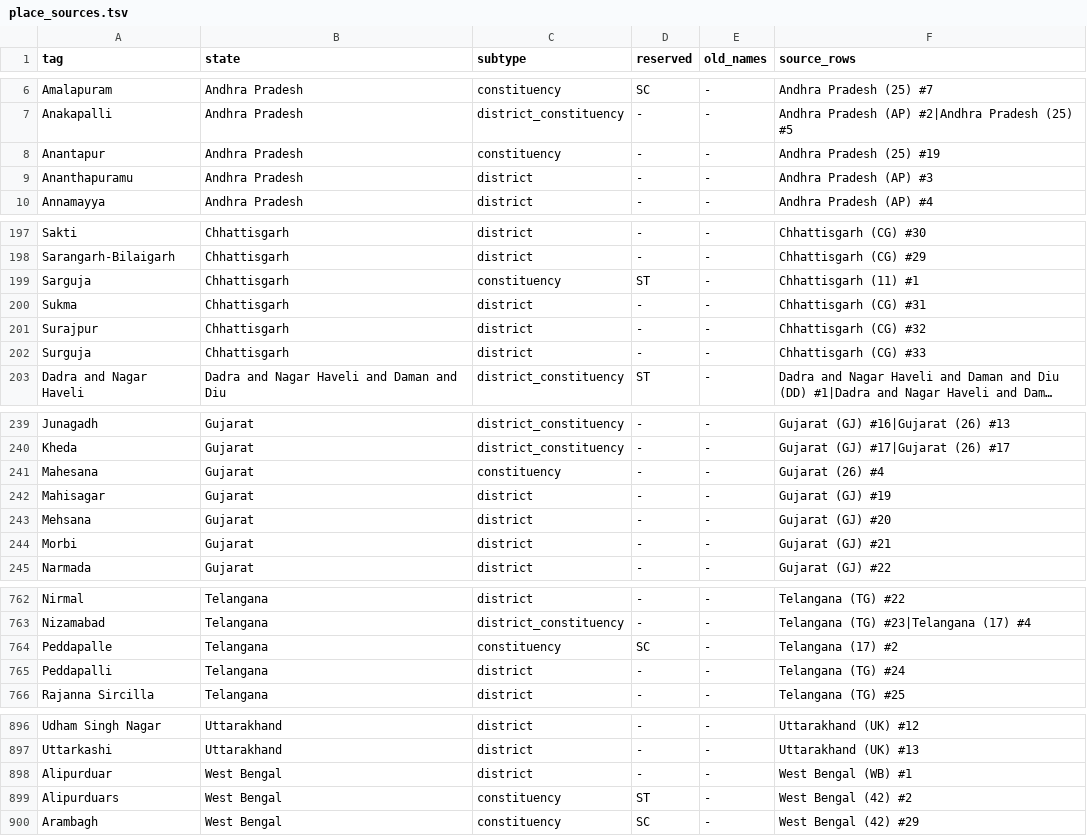
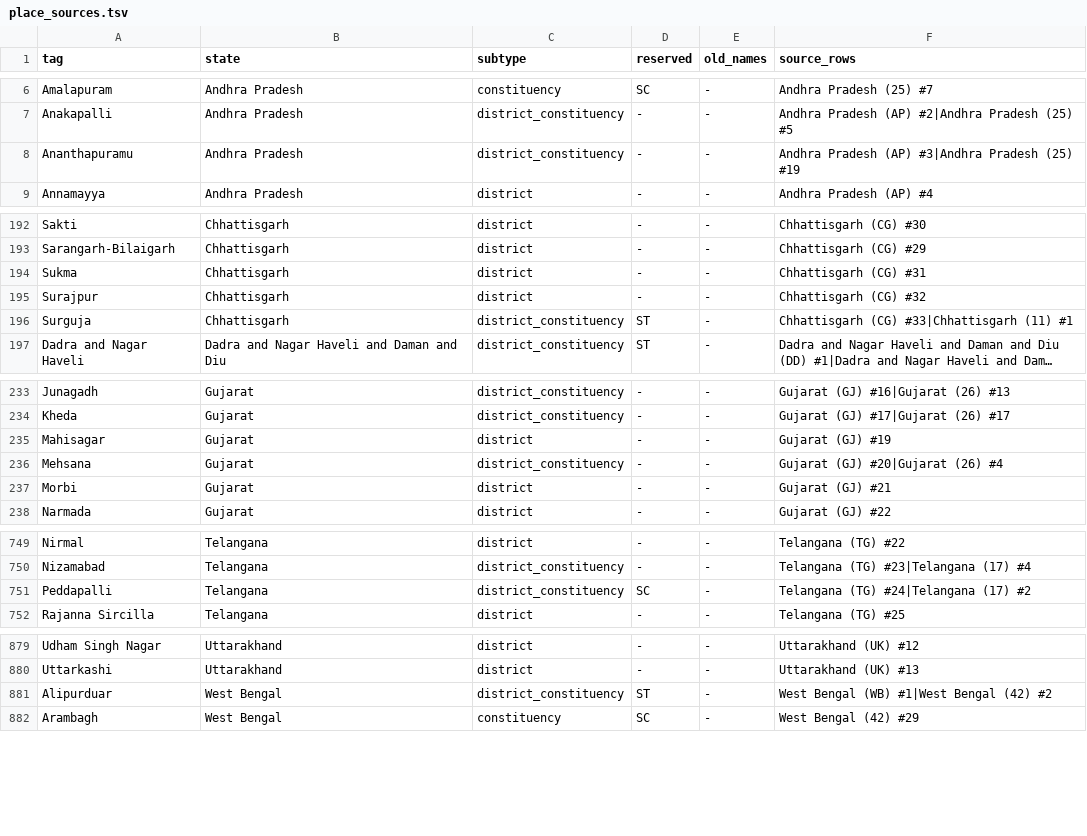
Before and after one commit to oitee/torko, a TSV file: tags/places/results/place_sources.tsv, drawn as a sheet; only a part is shown, gaps mark what is left out; long unchanged cells end in …; removed rows and columns are numbered as before the commit, all else as after; the diff covers the shown part only; the diff names each change by its address in the sheet, - before the commit and + after, or states it on an @@ line.

```diff
--- a/tags/places/results/place_sources.tsv
+++ b/tags/places/results/place_sources.tsv
-row 8: Anantapur | Andhra Pradesh | constituency | - | - | Andhra Pradesh (25) #19
-C8 (subtype): district
+C8 (subtype): district_constituency
-F8 (source_rows): Andhra Pradesh (AP) #3
+F8 (source_rows): Andhra Pradesh (AP) #3|Andhra Pradesh (25) #19
-row 199: Sarguja | Chhattisgarh | constituency | ST | - | Chhattisgarh (11) #1
-C196 (subtype): district
+C196 (subtype): district_constituency
-D196 (reserved): -
+D196 (reserved): ST
-F196 (source_rows): Chhattisgarh (CG) #33
+F196 (source_rows): Chhattisgarh (CG) #33|Chhattisgarh (11) #1
-row 241: Mahesana | Gujarat | constituency | - | - | Gujarat (26) #4
-C236 (subtype): district
+C236 (subtype): district_constituency
-F236 (source_rows): Gujarat (GJ) #20
+F236 (source_rows): Gujarat (GJ) #20|Gujarat (26) #4
-row 764: Peddapalle | Telangana | constituency | SC | - | Telangana (17) #2
-C751 (subtype): district
+C751 (subtype): district_constituency
-D751 (reserved): -
+D751 (reserved): SC
-F751 (source_rows): Telangana (TG) #24
+F751 (source_rows): Telangana (TG) #24|Telangana (17) #2
-C881 (subtype): district
+C881 (subtype): district_constituency
-D881 (reserved): -
+D881 (reserved): ST
-F881 (source_rows): West Bengal (WB) #1
+F881 (source_rows): West Bengal (WB) #1|West Bengal (42) #2
-row 899: Alipurduars | West Bengal | constituency | ST | - | West Bengal (42) #2
```
Also changed, not shown: 13 removed rows and 29 edited cells elsewhere in this file, tags/places/data/extra_aliases.tsv, tags/places/data/same_place.tsv, 5 other files.
